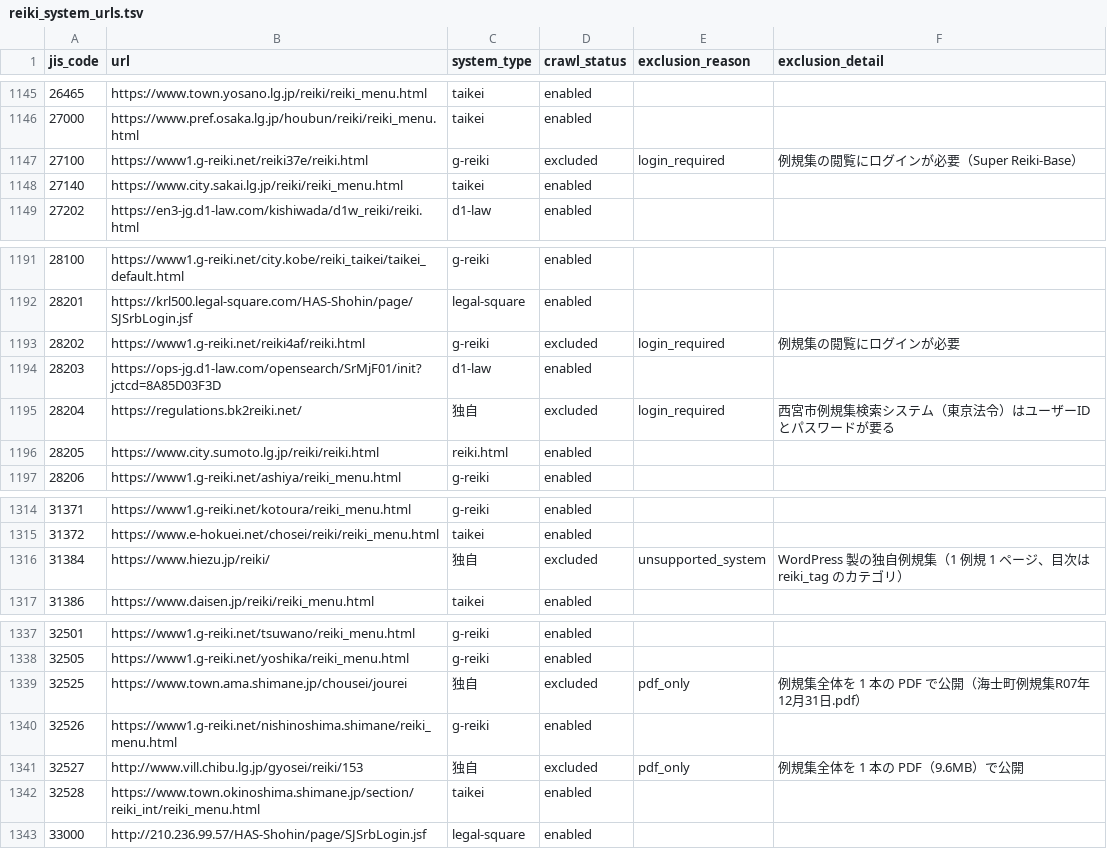
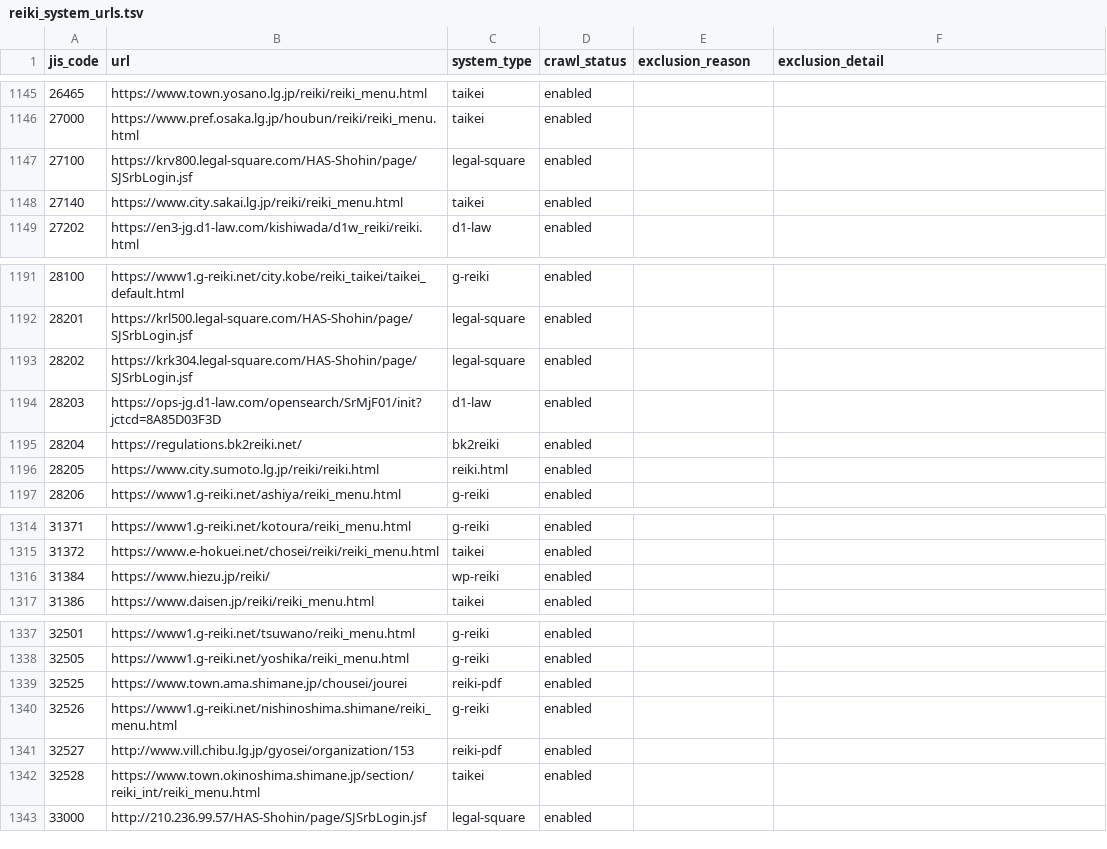
Before and after one commit to mimidesunya/miyabe-tools, a TSV file: data/municipalities/reiki_system_urls.tsv, drawn as a sheet; only a part is shown, gaps mark what is left out.

```diff
--- a/data/municipalities/reiki_system_urls.tsv
+++ b/data/municipalities/reiki_system_urls.tsv
@@ -1146,3 +1146,3 @@ jis_code	url	system_type	crawl_status	exclusion_reason	exclusion_detail
 27000	https://www.pref.osaka.lg.jp/houbun/reiki/reiki_menu.html	taikei	enabled		
-27100	https://www1.g-reiki.net/reiki37e/reiki.html	g-reiki	excluded	login_required	例規集の閲覧にログインが必要（Super Reiki-Base）
+27100	https://krv800.legal-square.com/HAS-Shohin/page/SJSrbLogin.jsf	legal-square	enabled		
 27140	https://www.city.sakai.lg.jp/reiki/reiki_menu.html	taikei	enabled		
@@ -1192,5 +1192,5 @@ jis_code	url	system_type	crawl_status	exclusion_reason	exclusion_detail
 28201	https://krl500.legal-square.com/HAS-Shohin/page/SJSrbLogin.jsf	legal-square	enabled		
-28202	https://www1.g-reiki.net/reiki4af/reiki.html	g-reiki	excluded	login_required	例規集の閲覧にログインが必要
+28202	https://krk304.legal-square.com/HAS-Shohin/page/SJSrbLogin.jsf	legal-square	enabled		
 28203	https://ops-jg.d1-law.com/opensearch/SrMjF01/init?jctcd=8A85D03F3D	d1-law	enabled		
-28204	https://regulations.bk2reiki.net/	独自	excluded	login_required	西宮市例規集検索システム（東京法令）はユーザーIDとパスワードが要る
+28204	https://regulations.bk2reiki.net/	bk2reiki	enabled		
 28205	https://www.city.sumoto.lg.jp/reiki/reiki.html	reiki.html	enabled		
@@ -1315,3 +1315,3 @@ jis_code	url	system_type	crawl_status	exclusion_reason	exclusion_detail
 31372	https://www.e-hokuei.net/chosei/reiki/reiki_menu.html	taikei	enabled		
-31384	https://www.hiezu.jp/reiki/	独自	excluded	unsupported_system	WordPress 製の独自例規集（1 例規 1 ページ、目次は reiki_tag のカテゴリ）
+31384	https://www.hiezu.jp/reiki/	wp-reiki	enabled		
 31386	https://www.daisen.jp/reiki/reiki_menu.html	taikei	enabled		
@@ -1338,5 +1338,5 @@ jis_code	url	system_type	crawl_status	exclusion_reason	exclusion_detail
 32505	https://www1.g-reiki.net/yoshika/reiki_menu.html	g-reiki	enabled		
-32525	https://www.town.ama.shimane.jp/chousei/jourei	独自	excluded	pdf_only	例規集全体を 1 本の PDF で公開（海士町例規集R07年12月31日.pdf）
+32525	https://www.town.ama.shimane.jp/chousei/jourei	reiki-pdf	enabled		
 32526	https://www1.g-reiki.net/nishinoshima.shimane/reiki_menu.html	g-reiki	enabled		
-32527	http://www.vill.chibu.lg.jp/gyosei/reiki/153	独自	excluded	pdf_only	例規集全体を 1 本の PDF（9.6MB）で公開
+32527	http://www.vill.chibu.lg.jp/gyosei/organization/153	reiki-pdf	enabled		
 32528	https://www.town.okinoshima.shimane.jp/section/reiki_int/reiki_menu.html	taikei	enabled		
```
Also changed, not shown: 9 other files.
